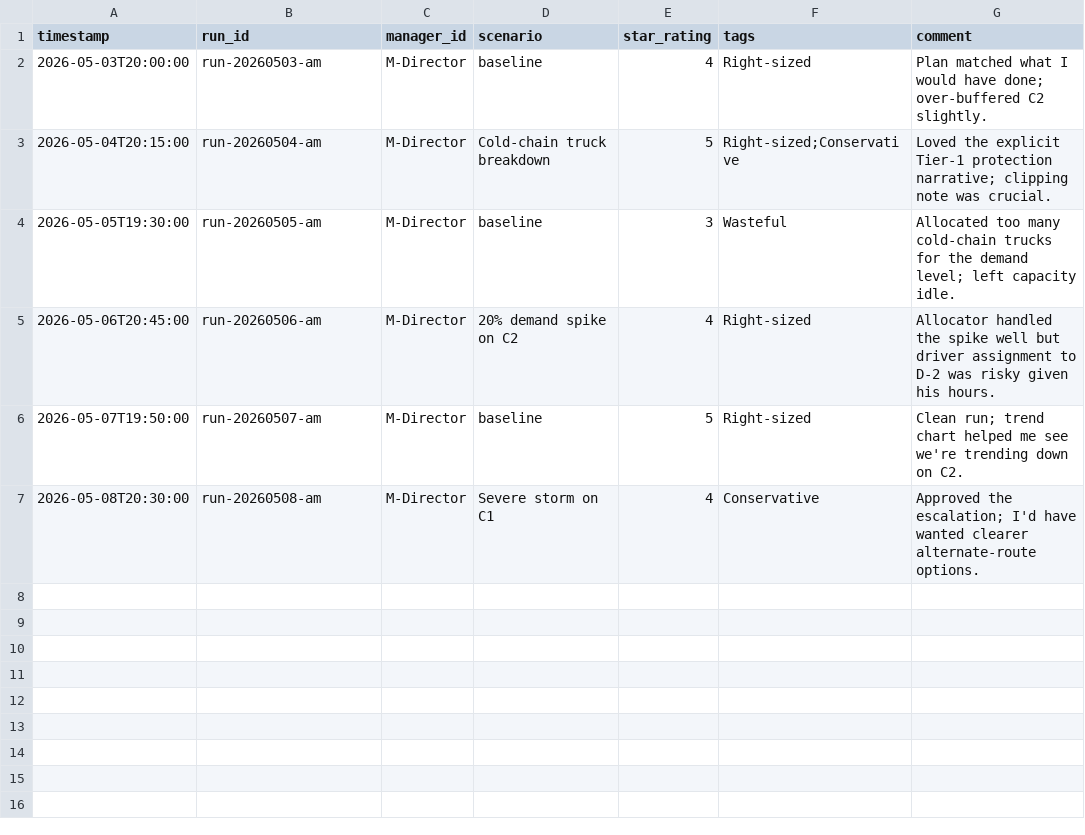
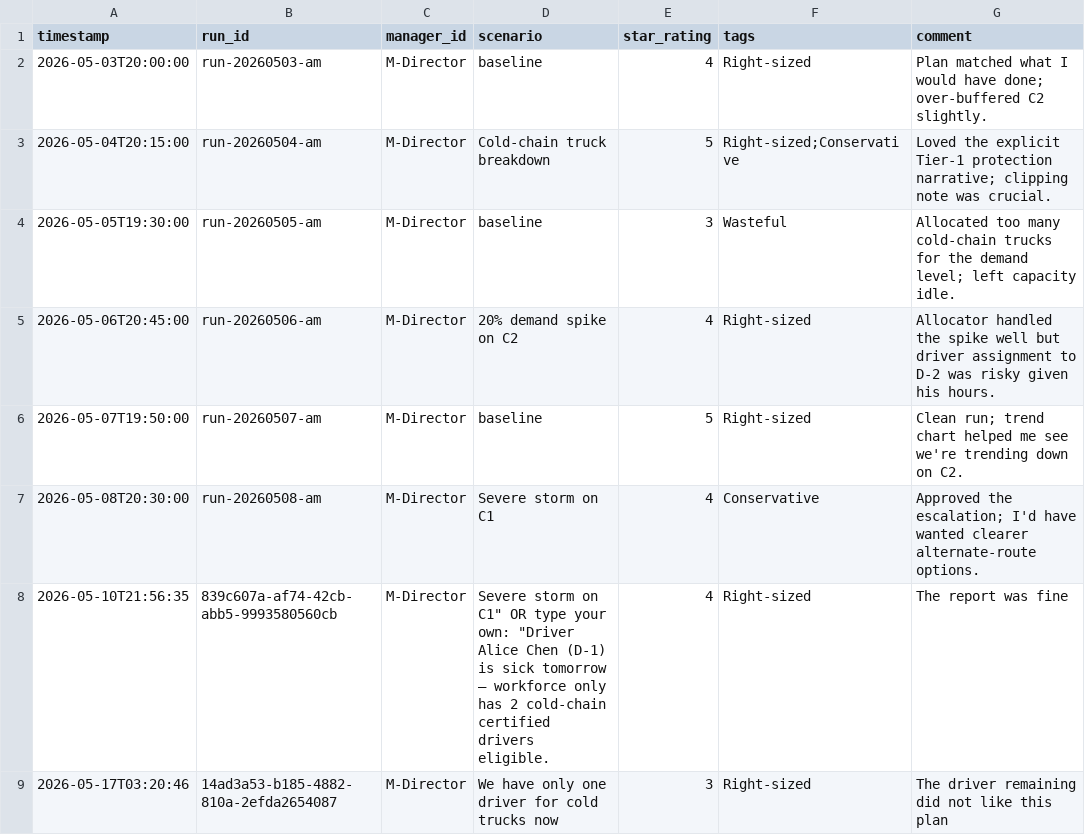
Before and after one commit to kartikeyamandhar/LangGraph-Operations, a CSV file: feedback/manager_ratings.csv, drawn as a sheet.

```diff
--- a/feedback/manager_ratings.csv
+++ b/feedback/manager_ratings.csv
@@ -7 +7,3 @@ timestamp,run_id,manager_id,scenario,star_rating,tags,comment
 2026-05-08T20:30:00,run-20260508-am,M-Director,Severe storm on C1,4,Conservative,Approved the escalation; I'd have wanted clearer alternate-route options.
+2026-05-10T21:56:35,839c607a-af74-42cb-abb5-9993580560cb,M-Director,"Severe storm on C1"" OR type your own: ""Driver Alice Chen (D-1) is sick tomorrow — workforce only has 2 cold-chain certified drivers eligible.",4,Right-sized,The report was fine
+2026-05-17T03:20:46,14ad3a53-b185-4882-810a-2efda2654087,M-Director,We have only one driver for cold trucks now,3,Right-sized,The driver remaining did not like this plan
```
Also changed, not shown: feedback/driver_state.csv, 4 other files.
